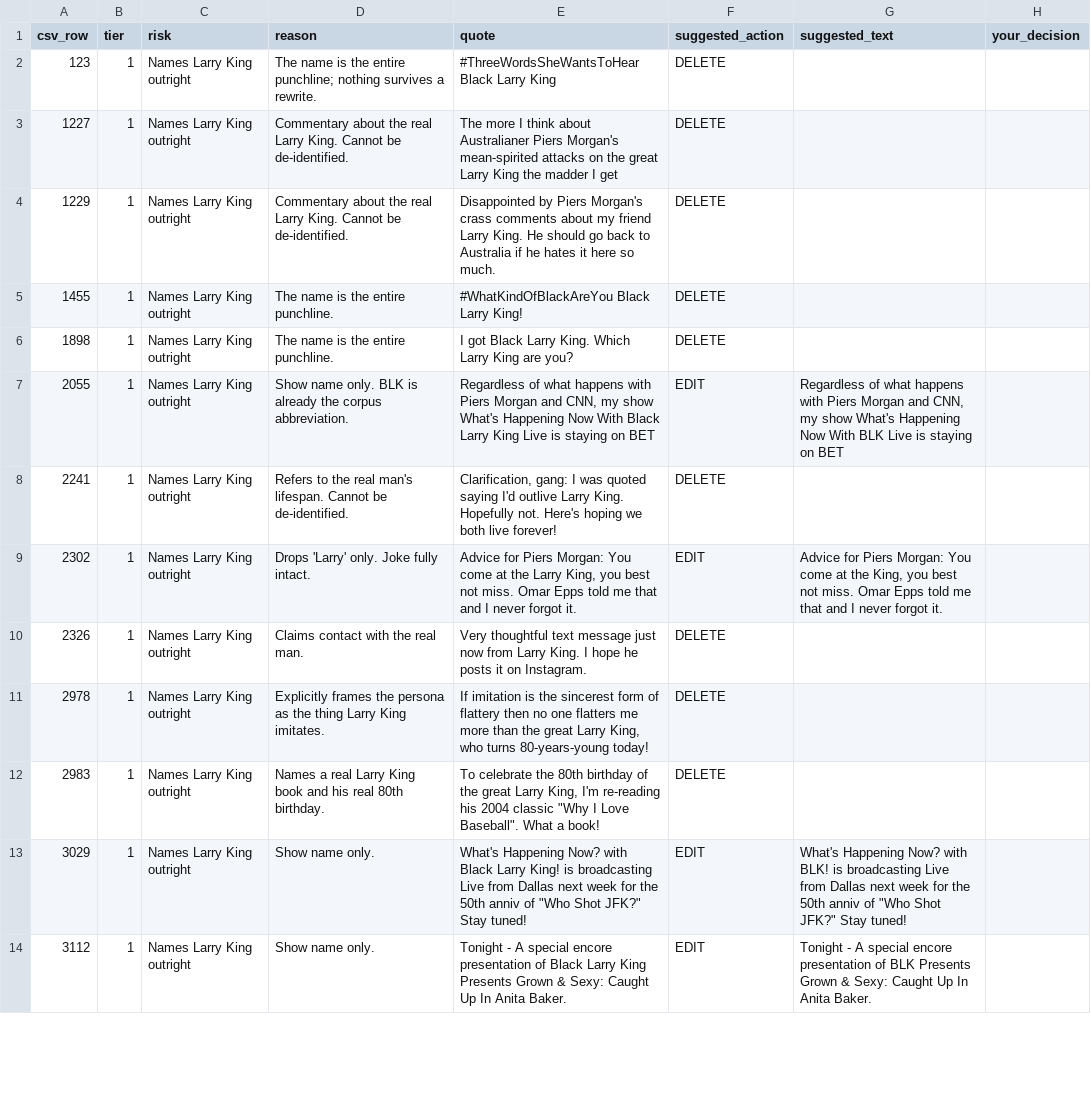
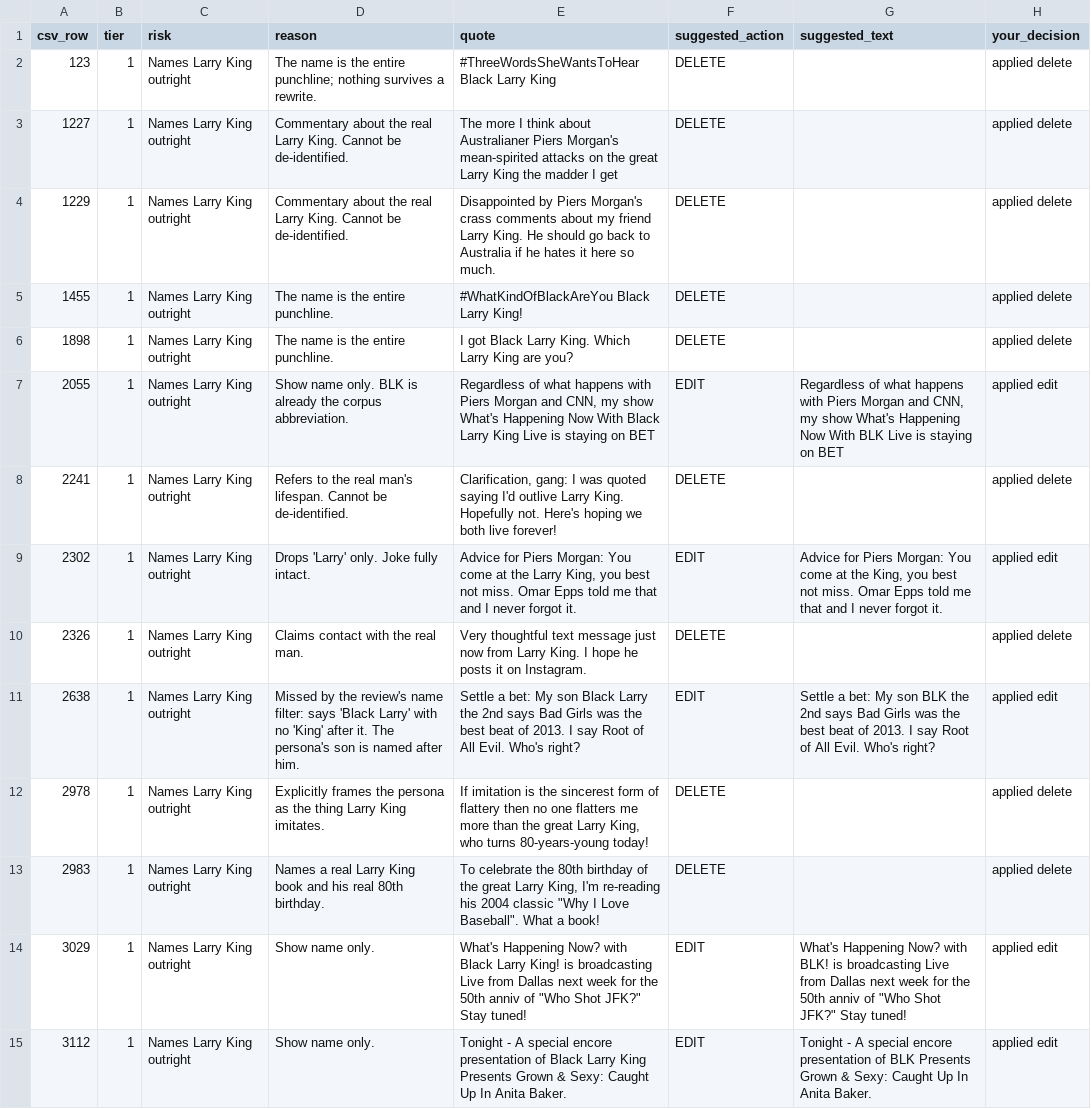
Before and after one commit to andishehnouraee/itsmy2cents-quotes, a CSV file: review/larry-king-review.csv, drawn as a sheet; only a part is shown; addresses are those after the commit; the diff covers the shown part only; the diff names each change by its address in the sheet, - before the commit and + after, or states it on an @@ line.

```diff
--- a/review/larry-king-review.csv
+++ b/review/larry-king-review.csv
-H2:H6 (your_decision): (empty)
+H2:H6 (your_decision): applied delete
-H7 (your_decision): (empty)
+H7 (your_decision): applied edit
-H8 (your_decision): (empty)
+H8 (your_decision): applied delete
-H9 (your_decision): (empty)
+H9 (your_decision): applied edit
-H10 (your_decision): (empty)
+H10 (your_decision): applied delete
+row 11: 2638 | 1 | Names Larry King outright | Missed by the review's name filter: says 'Black Larry' with no 'King' after it. The persona's son is named after him. | Settle a bet: My son Black Larry the 2nd says Bad Girls was the best beat of 2013. I say Root of All Evil. Who's right? | EDIT | Settle a bet: My son BLK the 2nd says Bad Girls was the best beat of 2013. I say Root of All Evil. Who's right? | applied edit
-H12:H13 (your_decision): (empty)
+H12:H13 (your_decision): applied delete
-H14:H15 (your_decision): (empty)
+H14:H15 (your_decision): applied edit
```
Also changed, not shown: 1 added row and 86 edited cells elsewhere in this file, source/quotes.csv, 1 other file.
